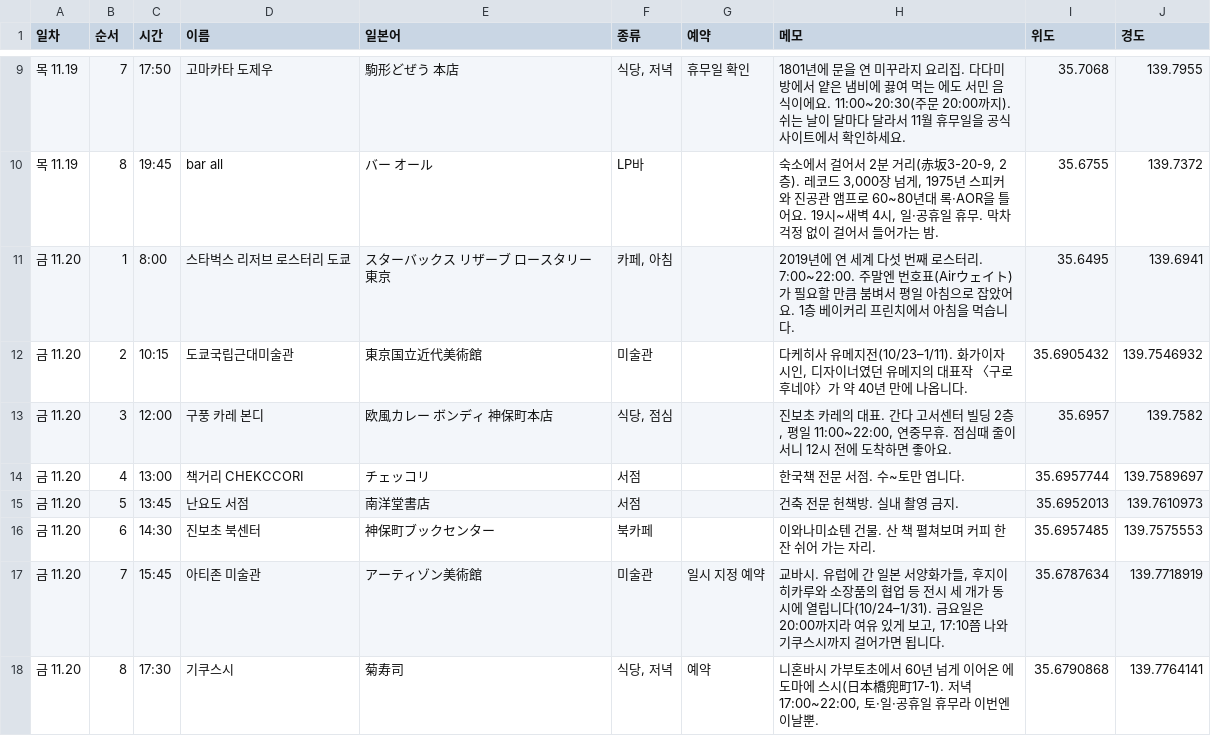
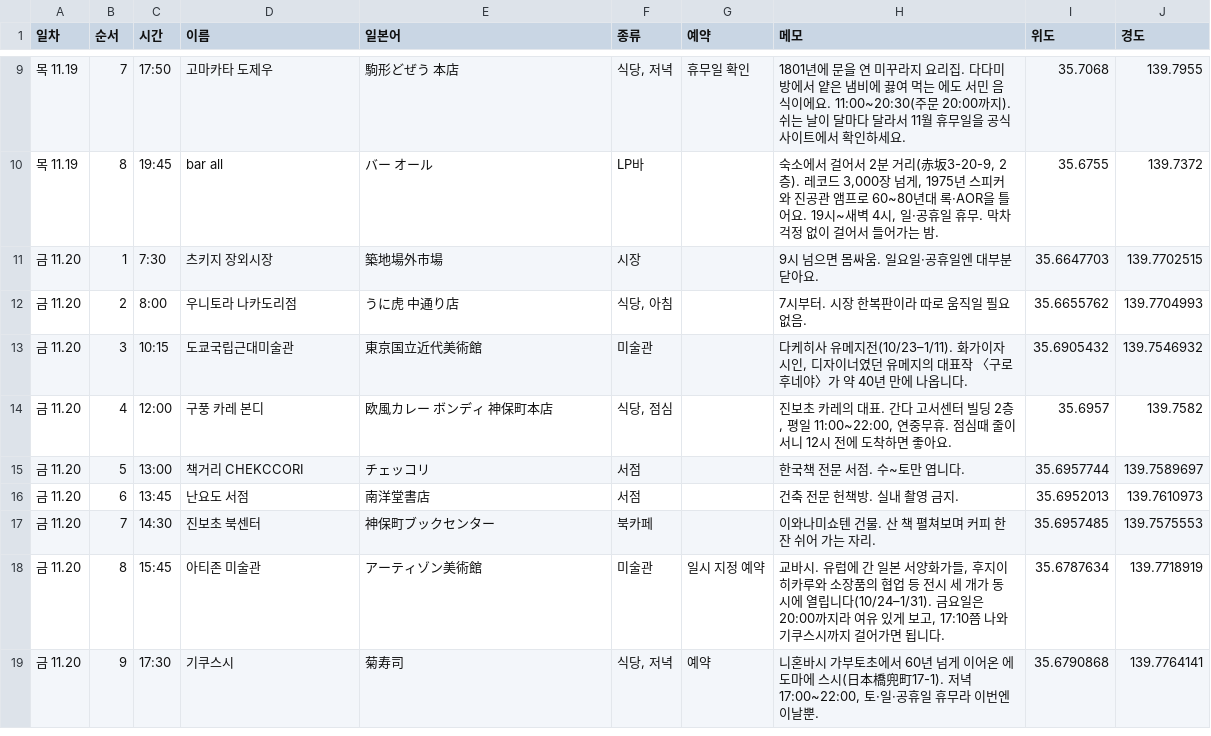
Before and after one commit to codechord123/awesome-design-md, a CSV file: tokyo-trip/data/places.csv, drawn as a sheet; only a part is shown, gaps mark what is left out; the diff covers the shown part only.

```diff
--- a/tokyo-trip/data/places.csv
+++ b/tokyo-trip/data/places.csv
@@ -10,9 +10,10 @@
 "목 11.19","8","19:45","bar all","バー オール","LP바","","숙소에서 걸어서 2분 거리(赤坂3-20-9, 2층). 레코드 3,000장 넘게, 1975년 스피커와 진공관 앰프로 60~80년대 록·AOR을 틀어요. 19시~새벽 4시, 일·공휴일 휴무. 막차 걱정 없이 걸어서 들어가는 밤.","35.6755","139.7372"
-"금 11.20","1","8:00","스타벅스 리저브 로스터리 도쿄","スターバックス リザーブ ロースタリー 東京","카페, 아침","","2019년에 연 세계 다섯 번째 로스터리. 7:00~22:00. 주말엔 번호표(Airウェイト)가 필요할 만큼 붐벼서 평일 아침으로 잡았어요. 1층 베이커리 프린치에서 아침을 먹습니다.","35.6495","139.6941"
-"금 11.20","2","10:15","도쿄국립근대미술관","東京国立近代美術館","미술관","","다케히사 유메지전(10/23–1/11). 화가이자 시인, 디자이너였던 유메지의 대표작 〈구로후네야〉가 약 40년 만에 나옵니다.","35.6905432","139.7546932"
-"금 11.20","3","12:00","구풍 카레 본디","欧風カレー ボンディ 神保町本店","식당, 점심","","진보초 카레의 대표. 간다 고서센터 빌딩 2층, 평일 11:00~22:00, 연중무휴. 점심때 줄이 서니 12시 전에 도착하면 좋아요.","35.6957","139.7582"
-"금 11.20","4","13:00","책거리 CHEKCCORI","チェッコリ","서점","","한국책 전문 서점. 수~토만 엽니다.","35.6957744","139.7589697"
-"금 11.20","5","13:45","난요도 서점","南洋堂書店","서점","","건축 전문 헌책방. 실내 촬영 금지.","35.6952013","139.7610973"
-"금 11.20","6","14:30","진보초 북센터","神保町ブックセンター","북카페","","이와나미쇼텐 건물. 산 책 펼쳐보며 커피 한 잔 쉬어 가는 자리.","35.6957485","139.7575553"
-"금 11.20","7","15:45","아티존 미술관","アーティゾン美術館","미술관","일시 지정 예약","교바시. 유럽에 간 일본 서양화가들, 후지이 히카루와 소장품의 협업 등 전시 세 개가 동시에 열립니다(10/24–1/31). 금요일은 20:00까지라 여유 있게 보고, 17:10쯤 나와 기쿠스시까지 걸어가면 됩니다.","35.6787634","139.7718919"
-"금 11.20","8","17:30","기쿠스시","菊寿司","식당, 저녁","예약","니혼바시 가부토초에서 60년 넘게 이어온 에도마에 스시(日本橋兜町17-1). 저녁 17:00~22:00, 토·일·공휴일 휴무라 이번엔 이날뿐.","35.6790868","139.7764141"
+"금 11.20","1","7:30","츠키지 장외시장","築地場外市場","시장","","9시 넘으면 몸싸움. 일요일·공휴일엔 대부분 닫아요.","35.6647703","139.7702515"
+"금 11.20","2","8:00","우니토라 나카도리점","うに虎 中通り店","식당, 아침","","7시부터. 시장 한복판이라 따로 움직일 필요 없음.","35.6655762","139.7704993"
+"금 11.20","3","10:15","도쿄국립근대미술관","東京国立近代美術館","미술관","","다케히사 유메지전(10/23–1/11). 화가이자 시인, 디자이너였던 유메지의 대표작 〈구로후네야〉가 약 40년 만에 나옵니다.","35.6905432","139.7546932"
+"금 11.20","4","12:00","구풍 카레 본디","欧風カレー ボンディ 神保町本店","식당, 점심","","진보초 카레의 대표. 간다 고서센터 빌딩 2층, 평일 11:00~22:00, 연중무휴. 점심때 줄이 서니 12시 전에 도착하면 좋아요.","35.6957","139.7582"
+"금 11.20","5","13:00","책거리 CHEKCCORI","チェッコリ","서점","","한국책 전문 서점. 수~토만 엽니다.","35.6957744","139.7589697"
+"금 11.20","6","13:45","난요도 서점","南洋堂書店","서점","","건축 전문 헌책방. 실내 촬영 금지.","35.6952013","139.7610973"
+"금 11.20","7","14:30","진보초 북센터","神保町ブックセンター","북카페","","이와나미쇼텐 건물. 산 책 펼쳐보며 커피 한 잔 쉬어 가는 자리.","35.6957485","139.7575553"
+"금 11.20","8","15:45","아티존 미술관","アーティゾン美術館","미술관","일시 지정 예약","교바시. 유럽에 간 일본 서양화가들, 후지이 히카루와 소장품의 협업 등 전시 세 개가 동시에 열립니다(10/24–1/31). 금요일은 20:00까지라 여유 있게 보고, 17:10쯤 나와 기쿠스시까지 걸어가면 됩니다.","35.6787634","139.7718919"
+"금 11.20","9","17:30","기쿠스시","菊寿司","식당, 저녁","예약","니혼바시 가부토초에서 60년 넘게 이어온 에도마에 스시(日本橋兜町17-1). 저녁 17:00~22:00, 토·일·공휴일 휴무라 이번엔 이날뿐.","35.6790868","139.7764141"
```
Also changed, not shown: 1 removed row and 30 edited cells elsewhere in this file, 5 other files.
